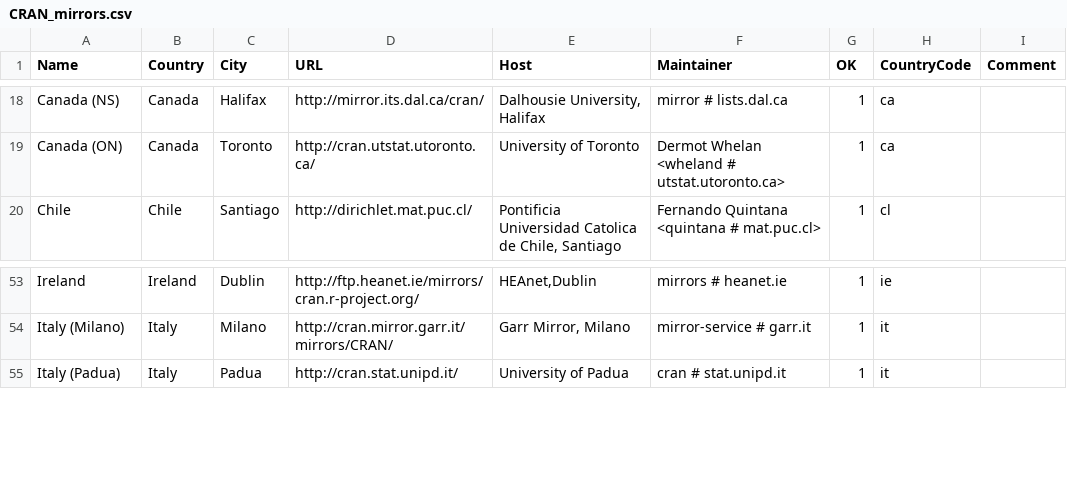
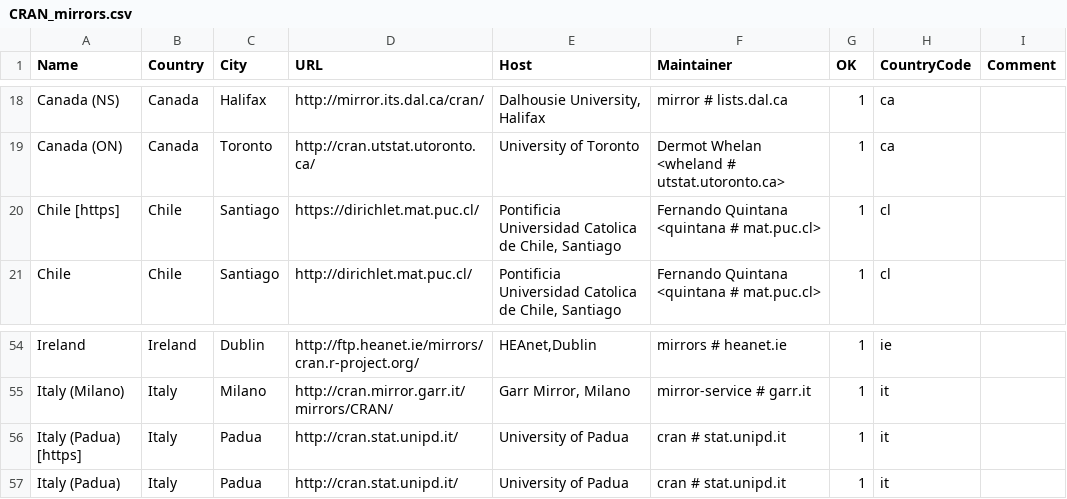
Before and after one commit to wch/r-source, a CSV file: doc/CRAN_mirrors.csv, drawn as a sheet; only a part is shown, gaps mark what is left out; the diff names each change by its address in the sheet, - before the commit and + after, or states it on an @@ line.

Commit message:
Updated.
git-svn-id: https://svn.r-project.org/R/trunk@69265 00db46b3-68df-0310-9c12-caf00c1e9a41

```diff
--- a/doc/CRAN_mirrors.csv
+++ b/doc/CRAN_mirrors.csv
+row 20: Chile [https] | Chile | Santiago | https://dirichlet.mat.puc.cl/ | Pontificia Universidad Catolica de Chile, Santiago | Fernando Quintana <quintana # mat.puc.cl> | 1 | cl
+row 56: Italy (Padua) [https] | Italy | Padua | http://cran.stat.unipd.it/ | University of Padua | cran # stat.unipd.it | 1 | it
```
